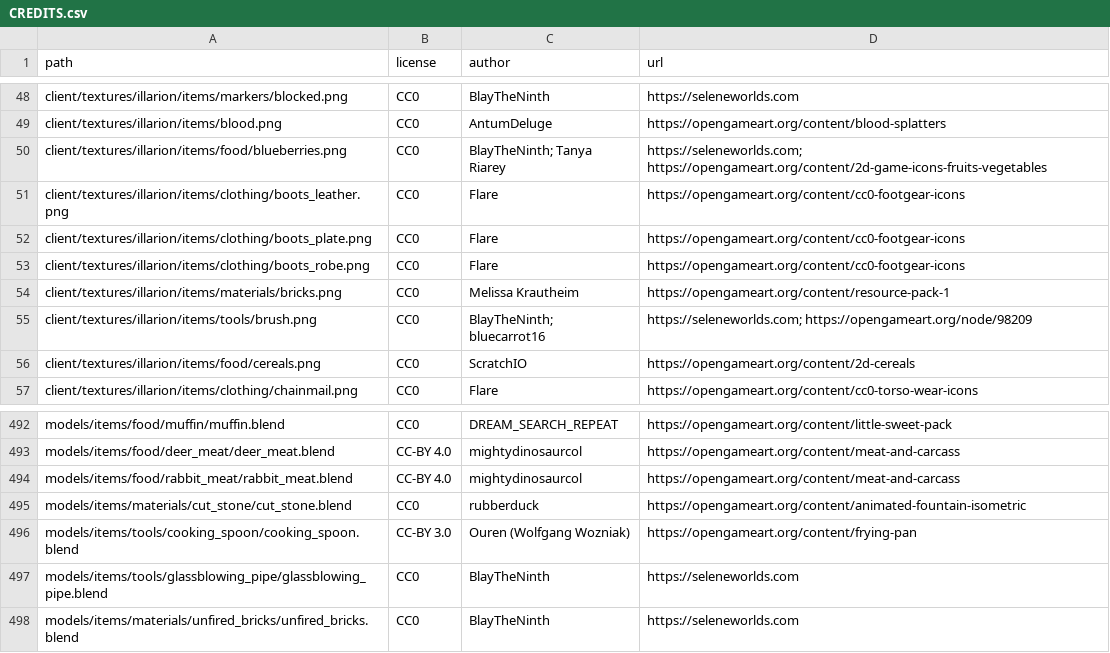
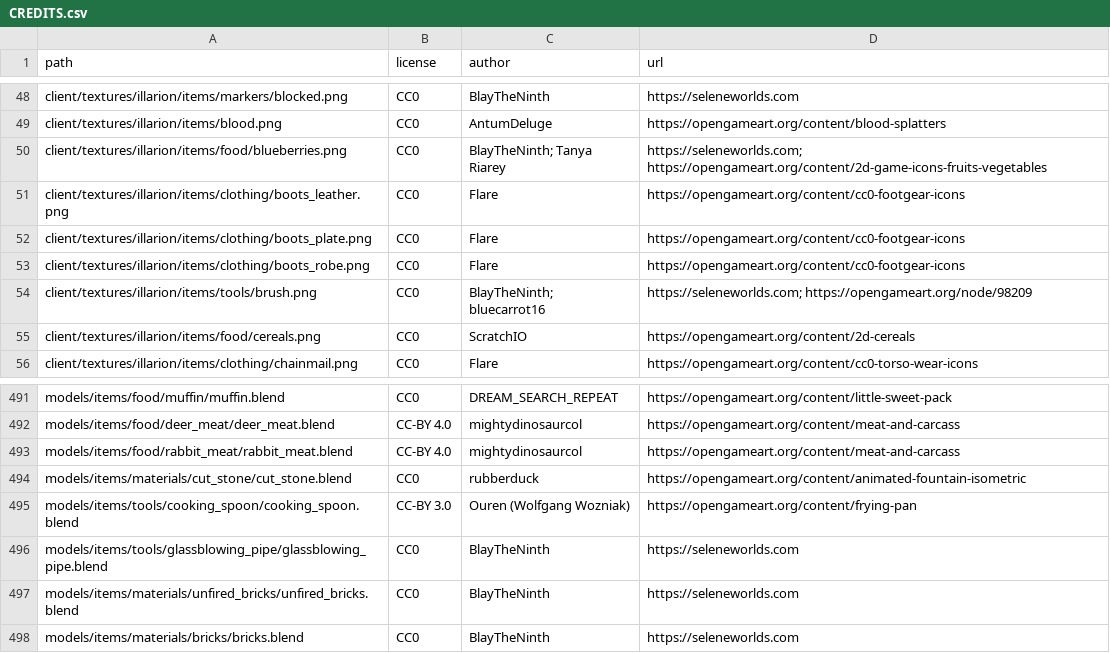
Before and after one commit to SeleneWorlds/Illarion-Gobaith-Assets, a CSV file: CREDITS.csv, drawn as a sheet; only a part is shown, gaps mark what is left out.

Commit message:
Bricks

```diff
--- a/CREDITS.csv
+++ b/CREDITS.csv
@@ -53,3 +53,2 @@ client/textures/illarion/items/clothing/boots_plate.png,CC0,Flare,https://openga
 client/textures/illarion/items/clothing/boots_robe.png,CC0,Flare,https://opengameart.org/content/cc0-footgear-icons
-client/textures/illarion/items/materials/bricks.png,CC0,Melissa Krautheim,https://opengameart.org/content/resource-pack-1
 client/textures/illarion/items/tools/brush.png,CC0,BlayTheNinth; bluecarrot16,https://seleneworlds.com; https://opengameart.org/node/98209
@@ -498 +497,2 @@ models/items/tools/glassblowing_pipe/glassblowing_pipe.blend,CC0,BlayTheNinth,ht
 models/items/materials/unfired_bricks/unfired_bricks.blend,CC0,BlayTheNinth,https://seleneworlds.com
+models/items/materials/bricks/bricks.blend,CC0,BlayTheNinth,https://seleneworlds.com
```
Also changed, not shown: 5 other files.
